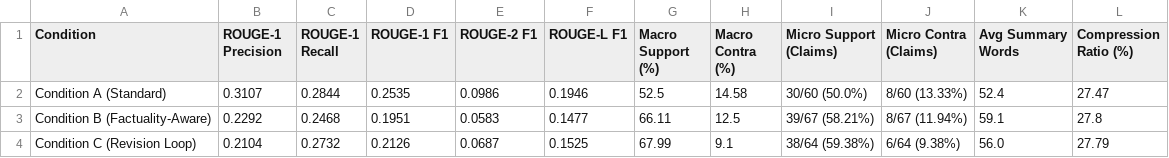
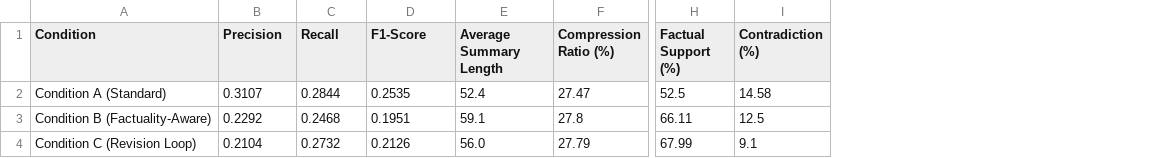
Before and after one commit to Aarushii-7/FactIndic, a CSV file: data/evaluation_summary_by_condition.csv, drawn as a sheet; only a part is shown, gaps mark what is left out; removed rows and columns are numbered as before the commit, all else as after; the diff names each change by its address in the sheet, - before the commit and + after, or states it on an @@ line.

Commit message:
feat: align evaluation metrics strictly with professor requirements and enable 90-sample batching

```diff
--- a/data/evaluation_summary_by_condition.csv
+++ b/data/evaluation_summary_by_condition.csv
-column E (ROUGE-2 F1), rows 2-4: 0.0986 | 0.0583 | 0.0687
-column F (ROUGE-L F1), rows 2-4: 0.1946 | 0.1477 | 0.1525
-column G (Macro Support (%)), rows 2-4: 52.5 | 66.11 | 67.99
-column H (Macro Contra (%)), rows 2-4: 14.58 | 12.5 | 9.1
-column I (Micro Support (Claims)), rows 2-4: 30/60 (50.0%) | 39/67 (58.21%) | 38/64 (59.38%)
-column J (Micro Contra (Claims)), rows 2-4: 8/60 (13.33%) | 8/67 (11.94%) | 6/64 (9.38%)
+column H (Factual Support (%)), rows 2-4: 52.5 | 66.11 | 67.99
+column I (Contradiction (%)), rows 2-4: 14.58 | 12.5 | 9.1
-B1: ROUGE-1 Precision
+B1: Precision
-C1: ROUGE-1 Recall
+C1: Recall
-D1: ROUGE-1 F1
+D1: F1-Score
-E1: Avg Summary Words
+E1: Average Summary Length
```
Also changed, not shown: data/evaluation_language_breakdown.csv, 8 other files.
